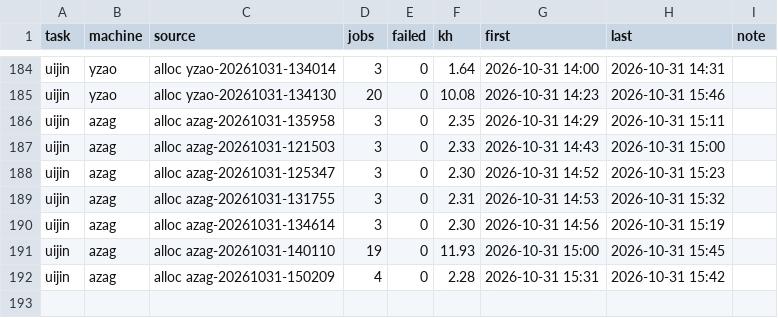
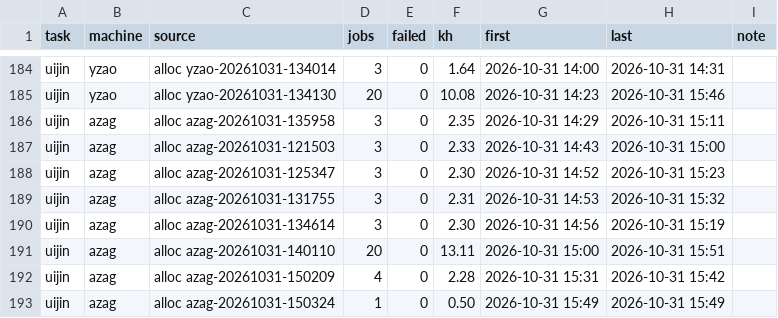
Before and after one commit to laussy/ten-go, a TSV file: ledger.tsv, drawn as a sheet; only a part is shown, gaps mark what is left out.

Commit message:
done: azag-20261031-140110: +1 pumps (3/9 done), open, 13.1 kh spent; azag-20261031-150324: 0.5 kh spent

```diff
--- a/ledger.tsv
+++ b/ledger.tsv
@@ -190,3 +190,4 @@ uijin	azag	alloc azag-20261031-131755	3	0	2.31	2026-10-31 14:53	2026-10-31 15:32
 uijin	azag	alloc azag-20261031-134614	3	0	2.30	2026-10-31 14:56	2026-10-31 15:19	
-uijin	azag	alloc azag-20261031-140110	19	0	11.93	2026-10-31 15:00	2026-10-31 15:45	
+uijin	azag	alloc azag-20261031-140110	20	0	13.11	2026-10-31 15:00	2026-10-31 15:51	
 uijin	azag	alloc azag-20261031-150209	4	0	2.28	2026-10-31 15:31	2026-10-31 15:42	
+uijin	azag	alloc azag-20261031-150324	1	0	0.50	2026-10-31 15:49	2026-10-31 15:49	
```
Also changed, not shown: 2 other files.
